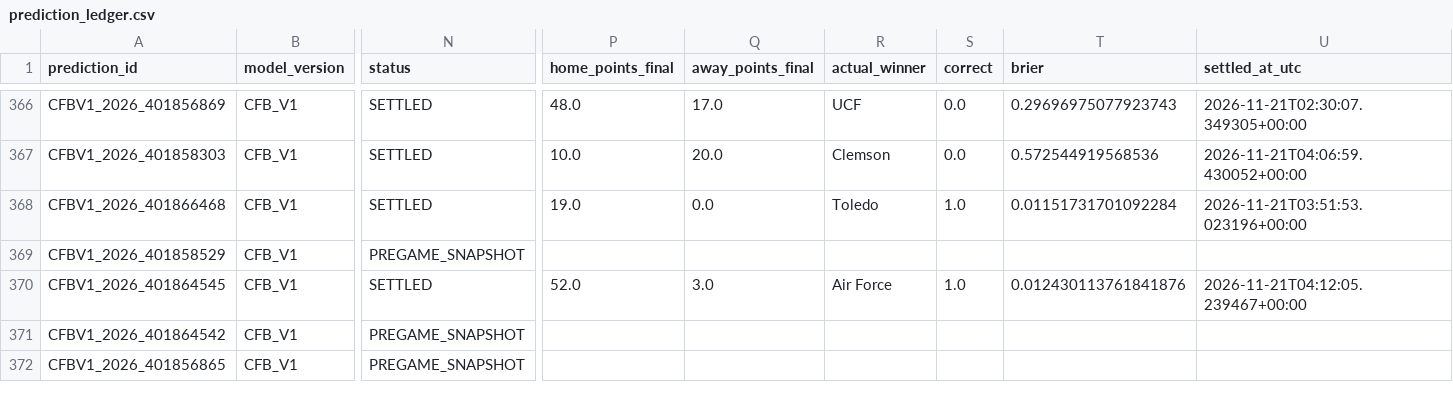
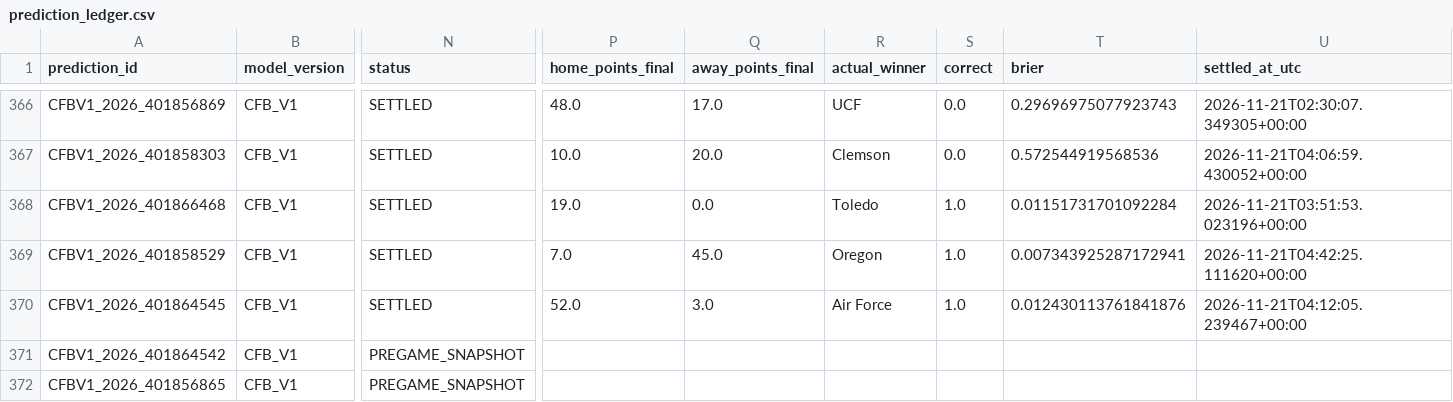
Before and after one commit to bp111301/bp-sports, a CSV file: data/cfb/ledger/prediction_ledger.csv, drawn as a sheet; only a part is shown, gaps mark what is left out; the diff names each change by its address in the sheet, - before the commit and + after, or states it on an @@ line.

```diff
--- a/data/cfb/ledger/prediction_ledger.csv
+++ b/data/cfb/ledger/prediction_ledger.csv
-N369 (status): PREGAME_SNAPSHOT
+N369 (status): SETTLED
-P369 (home_points_final): (empty)
+P369 (home_points_final): 7.0
-Q369 (away_points_final): (empty)
+Q369 (away_points_final): 45.0
-R369 (actual_winner): (empty)
+R369 (actual_winner): Oregon
-S369 (correct): (empty)
+S369 (correct): 1.0
-T369 (brier): (empty)
+T369 (brier): 0.007343925287172941
-U369 (settled_at_utc): (empty)
+U369 (settled_at_utc): 2026-11-21T04:42:25.111620+00:00
```
Also changed, not shown: data/cfb/v2_shadow/verified_prediction_ledger.csv, 3 other files.
